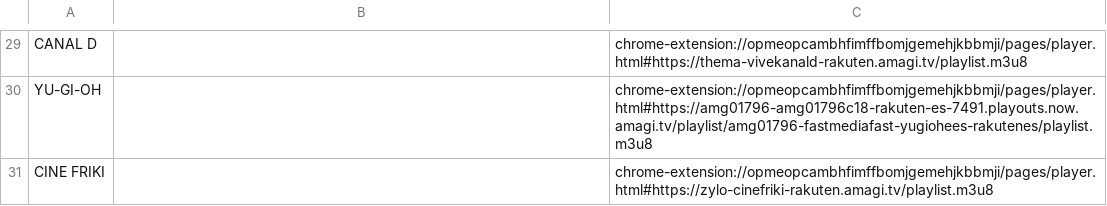
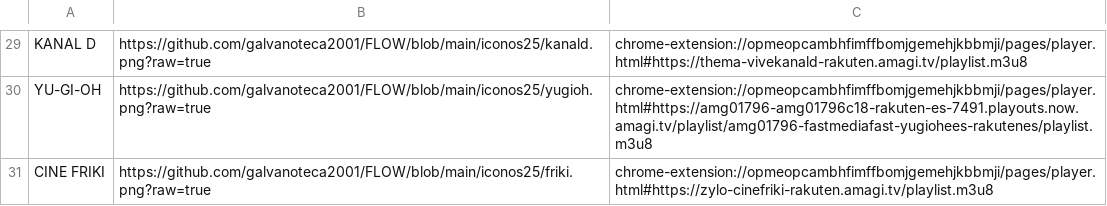
Before and after one commit to galvanoteca2001/FLOW, a CSV file: rakuten.csv, drawn as a sheet; only a part is shown, gaps mark what is left out; the diff covers the shown part only; the diff names each change by its address in the sheet, - before the commit and + after, or states it on an @@ line.

```diff
--- a/rakuten.csv
+++ b/rakuten.csv
-A29: CANAL D
+A29: KANAL D
-B29: (empty)
+B29: https://github.com/galvanoteca2001/FLOW/blob/main/iconos25/kanald.png?raw=true
-B30: (empty)
+B30: https://github.com/galvanoteca2001/FLOW/blob/main/iconos25/yugioh.png?raw=true
-B31: (empty)
+B31: https://github.com/galvanoteca2001/FLOW/blob/main/iconos25/friki.png?raw=true
```
Also changed, not shown: 20 edited cells elsewhere in this file.
